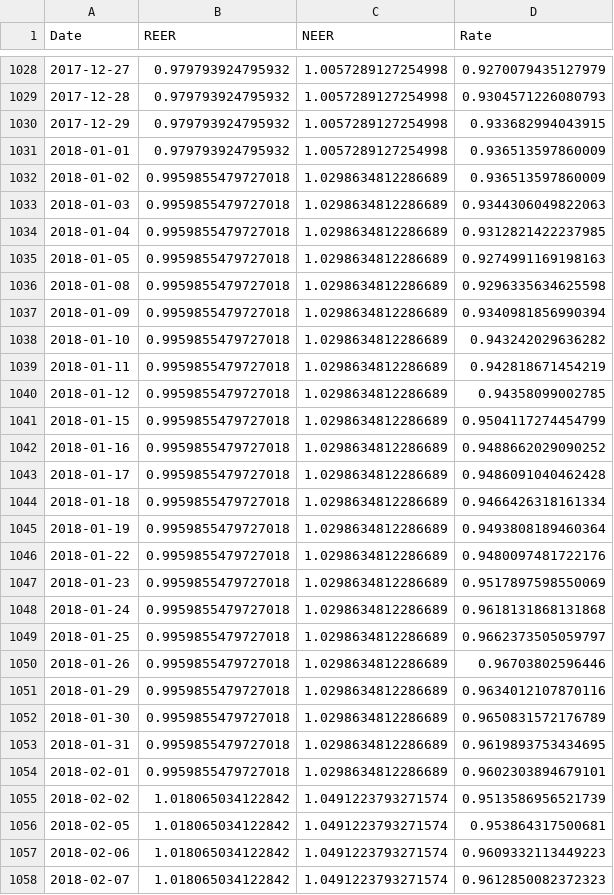
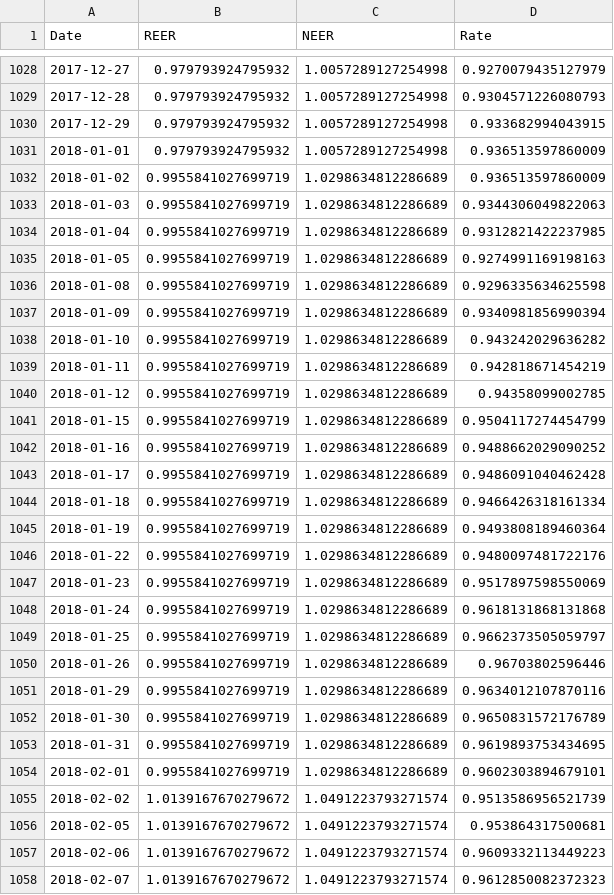
Before and after one commit to aarongilman/Python, a CSV file: Japan/data/fx.csv, drawn as a sheet; only a part is shown, gaps mark what is left out; the diff covers the shown part only.

```diff
--- a/Japan/data/fx.csv
+++ b/Japan/data/fx.csv
@@ -1031,28 +1031,28 @@ Date,REER,NEER,Rate
 2018-01-01,0.979793924795932,1.0057289127254998,0.936513597860009
-2018-01-02,0.9959855479727018,1.0298634812286689,0.936513597860009
-2018-01-03,0.9959855479727018,1.0298634812286689,0.9344306049822063
-2018-01-04,0.9959855479727018,1.0298634812286689,0.9312821422237985
-2018-01-05,0.9959855479727018,1.0298634812286689,0.9274991169198163
-2018-01-08,0.9959855479727018,1.0298634812286689,0.9296335634625598
-2018-01-09,0.9959855479727018,1.0298634812286689,0.9340981856990394
-2018-01-10,0.9959855479727018,1.0298634812286689,0.943242029636282
-2018-01-11,0.9959855479727018,1.0298634812286689,0.942818671454219
-2018-01-12,0.9959855479727018,1.0298634812286689,0.94358099002785
-2018-01-15,0.9959855479727018,1.0298634812286689,0.9504117274454799
-2018-01-16,0.9959855479727018,1.0298634812286689,0.9488662029090252
-2018-01-17,0.9959855479727018,1.0298634812286689,0.9486091040462428
-2018-01-18,0.9959855479727018,1.0298634812286689,0.9466426318161334
-2018-01-19,0.9959855479727018,1.0298634812286689,0.9493808189460364
-2018-01-22,0.9959855479727018,1.0298634812286689,0.9480097481722176
-2018-01-23,0.9959855479727018,1.0298634812286689,0.9517897598550069
-2018-01-24,0.9959855479727018,1.0298634812286689,0.9618131868131868
-2018-01-25,0.9959855479727018,1.0298634812286689,0.9662373505059797
-2018-01-26,0.9959855479727018,1.0298634812286689,0.96703802596446
-2018-01-29,0.9959855479727018,1.0298634812286689,0.9634012107870116
-2018-01-30,0.9959855479727018,1.0298634812286689,0.9650831572176789
-2018-01-31,0.9959855479727018,1.0298634812286689,0.9619893753434695
-2018-02-01,0.9959855479727018,1.0298634812286689,0.9602303894679101
-2018-02-02,1.018065034122842,1.0491223793271574,0.9513586956521739
-2018-02-05,1.018065034122842,1.0491223793271574,0.953864317500681
-2018-02-06,1.018065034122842,1.0491223793271574,0.9609332113449223
-2018-02-07,1.018065034122842,1.0491223793271574,0.9612850082372323
+2018-01-02,0.9955841027699719,1.0298634812286689,0.936513597860009
+2018-01-03,0.9955841027699719,1.0298634812286689,0.9344306049822063
+2018-01-04,0.9955841027699719,1.0298634812286689,0.9312821422237985
+2018-01-05,0.9955841027699719,1.0298634812286689,0.9274991169198163
+2018-01-08,0.9955841027699719,1.0298634812286689,0.9296335634625598
+2018-01-09,0.9955841027699719,1.0298634812286689,0.9340981856990394
+2018-01-10,0.9955841027699719,1.0298634812286689,0.943242029636282
+2018-01-11,0.9955841027699719,1.0298634812286689,0.942818671454219
+2018-01-12,0.9955841027699719,1.0298634812286689,0.94358099002785
+2018-01-15,0.9955841027699719,1.0298634812286689,0.9504117274454799
+2018-01-16,0.9955841027699719,1.0298634812286689,0.9488662029090252
+2018-01-17,0.9955841027699719,1.0298634812286689,0.9486091040462428
+2018-01-18,0.9955841027699719,1.0298634812286689,0.9466426318161334
+2018-01-19,0.9955841027699719,1.0298634812286689,0.9493808189460364
+2018-01-22,0.9955841027699719,1.0298634812286689,0.9480097481722176
+2018-01-23,0.9955841027699719,1.0298634812286689,0.9517897598550069
+2018-01-24,0.9955841027699719,1.0298634812286689,0.9618131868131868
+2018-01-25,0.9955841027699719,1.0298634812286689,0.9662373505059797
+2018-01-26,0.9955841027699719,1.0298634812286689,0.96703802596446
+2018-01-29,0.9955841027699719,1.0298634812286689,0.9634012107870116
+2018-01-30,0.9955841027699719,1.0298634812286689,0.9650831572176789
+2018-01-31,0.9955841027699719,1.0298634812286689,0.9619893753434695
+2018-02-01,0.9955841027699719,1.0298634812286689,0.9602303894679101
+2018-02-02,1.0139167670279672,1.0491223793271574,0.9513586956521739
+2018-02-05,1.0139167670279672,1.0491223793271574,0.953864317500681
+2018-02-06,1.0139167670279672,1.0491223793271574,0.9609332113449223
+2018-02-07,1.0139167670279672,1.0491223793271574,0.9612850082372323
```
Also changed, not shown: 14 added rows and 56 edited cells elsewhere in this file, Japan/data/cons.csv, Japan/data/gdp.csv, 54 other files.
